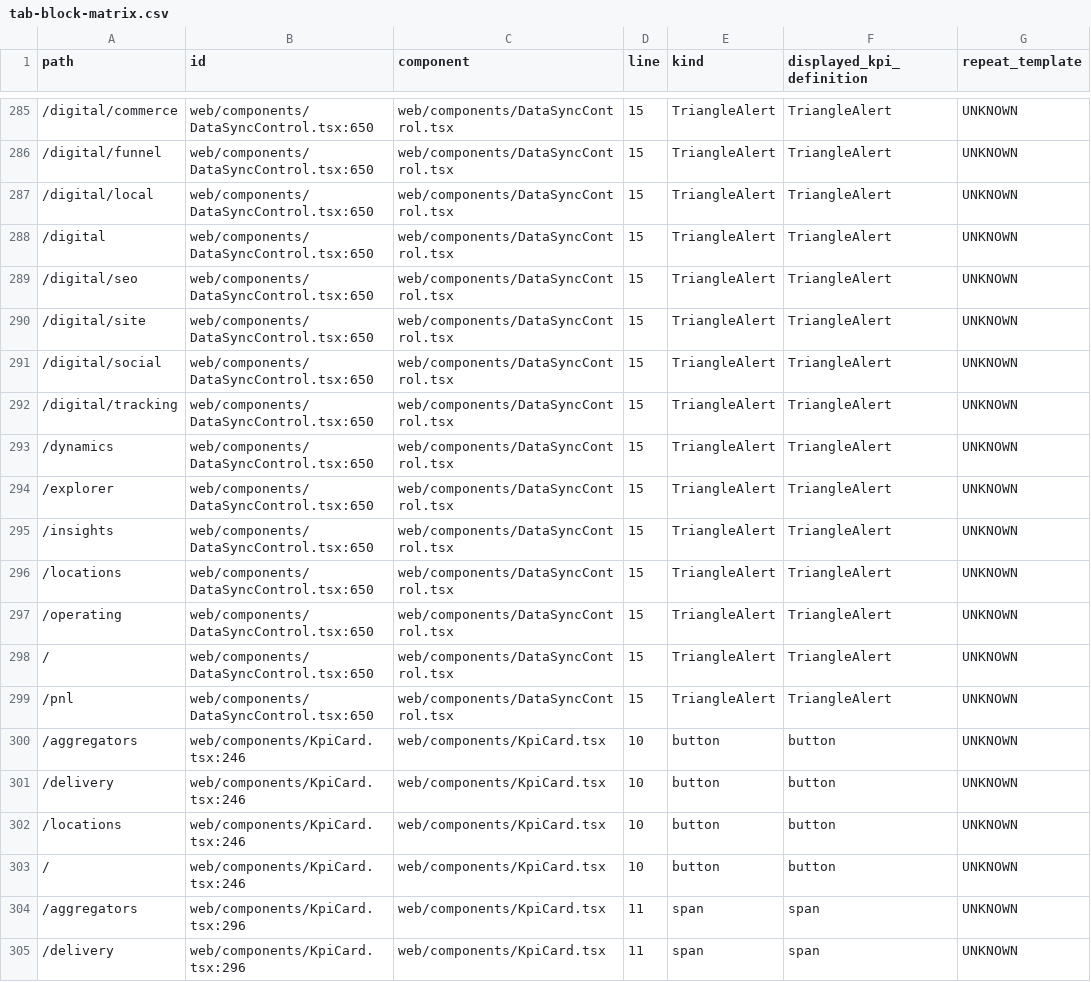
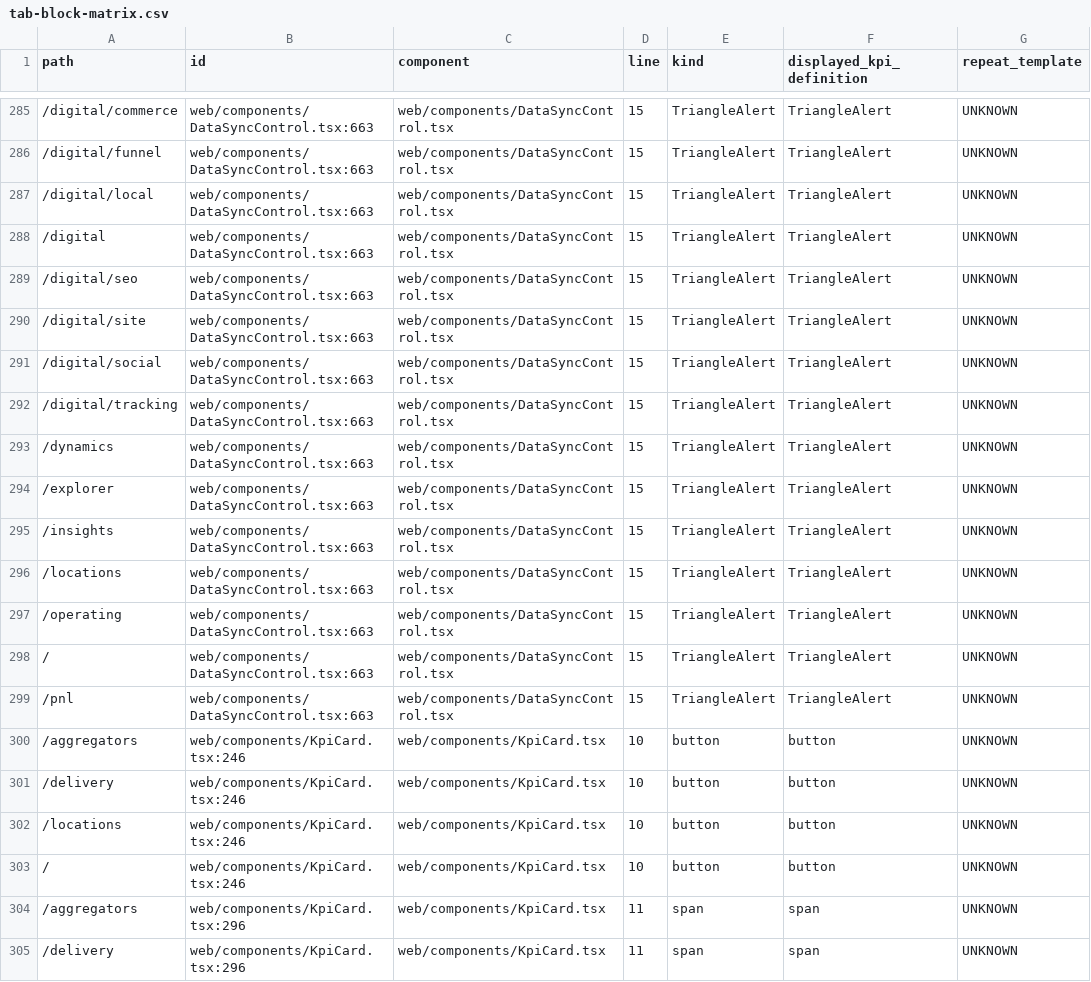
Before and after one commit to adduakiev/mystoriya-bi, a CSV file: docs/audit/2026-10-24/tab-block-matrix.csv, drawn as a sheet; only a part is shown, gaps mark what is left out; the diff covers the shown part only; the diff names each change by its address in the sheet, - before the commit and + after, or states it on an @@ line.

```diff
--- a/docs/audit/2026-10-24/tab-block-matrix.csv
+++ b/docs/audit/2026-10-24/tab-block-matrix.csv
-B285:B299 (id): web/components/DataSyncControl.tsx:650
+B285:B299 (id): web/components/DataSyncControl.tsx:663
```
Also changed, not shown: 27 edited cells elsewhere in this file, 3 other files.
